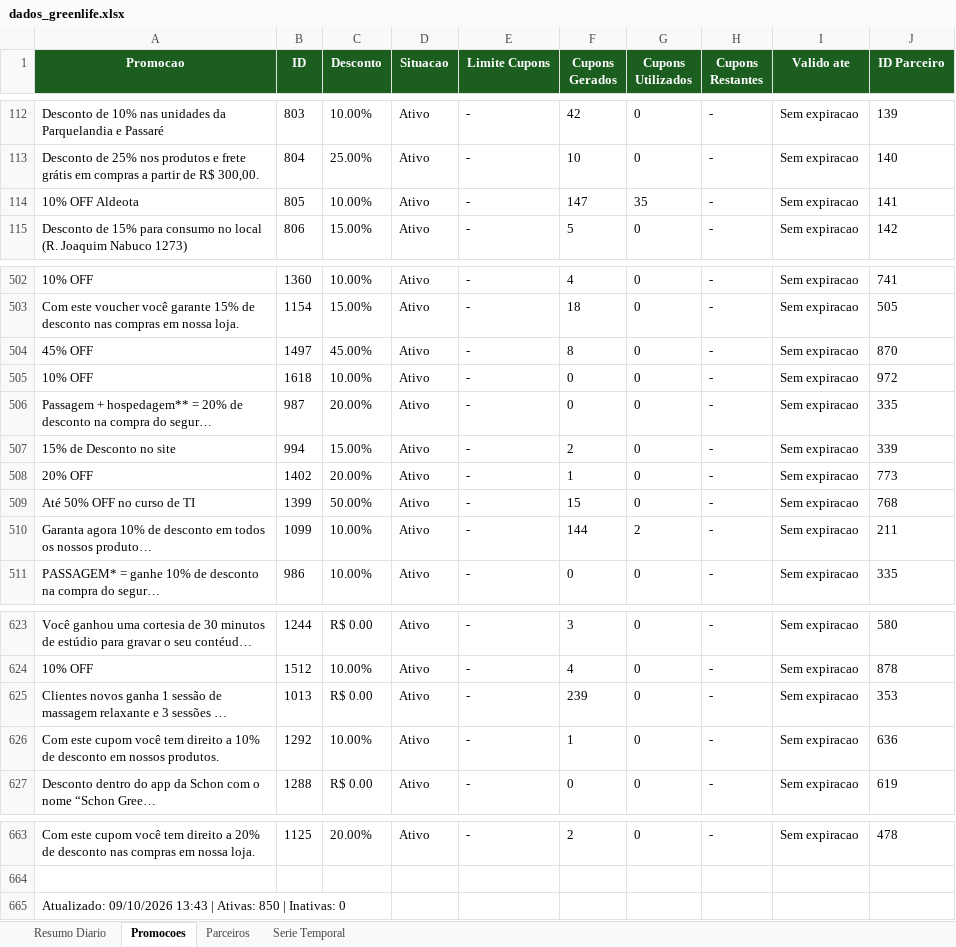
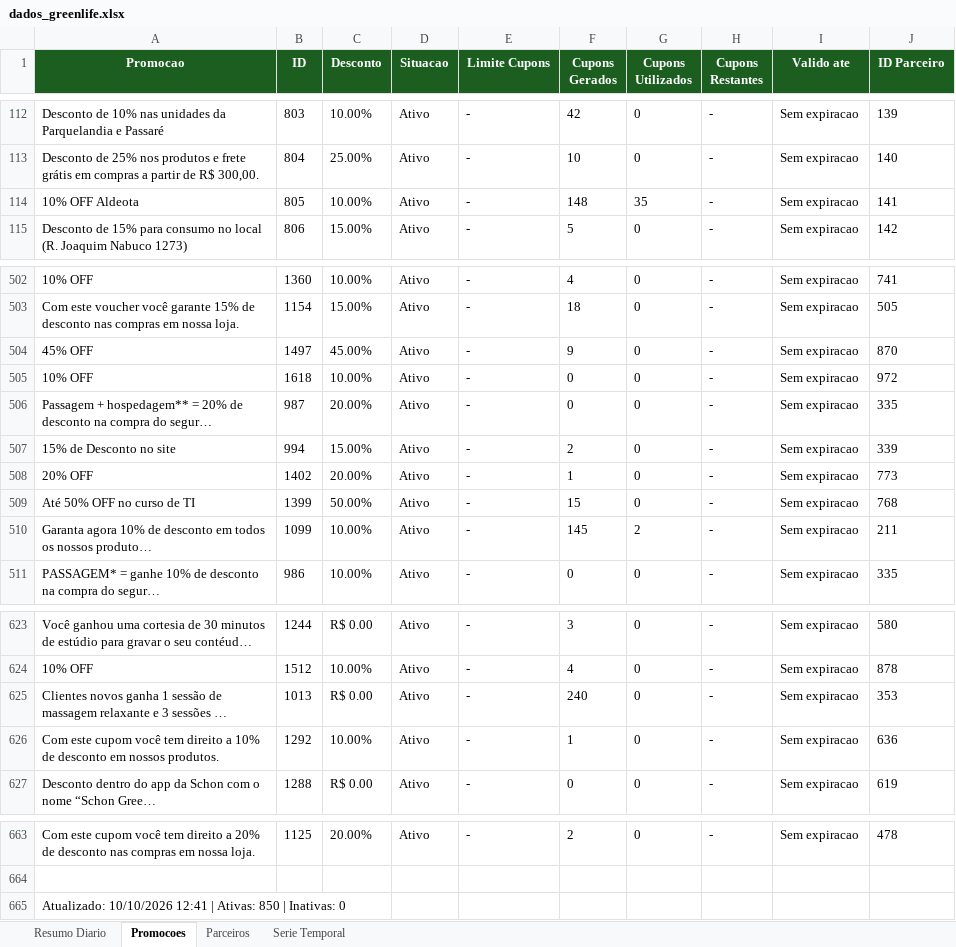
Before and after one commit to quality-glf/mkt-dash, an Excel workbook: greenlife_scraper/dados_greenlife.xlsx, sheet Promocoes, drawn as a sheet; only a part is shown, gaps mark what is left out; long unchanged cells end in …; values as stored, in another font and other column widths than the file's, no borders; the diff names each change by its address in the sheet, - before the commit and + after, or states it on an @@ line.

```diff
--- a/greenlife_scraper/dados_greenlife.xlsx (sheet Promocoes)
+++ b/greenlife_scraper/dados_greenlife.xlsx (sheet Promocoes)
-F114 (Cupons Gerados): 147
+F114 (Cupons Gerados): 148
-F504 (Cupons Gerados): 8
+F504 (Cupons Gerados): 9
-F510 (Cupons Gerados): 144
+F510 (Cupons Gerados): 145
-F625 (Cupons Gerados): 239
+F625 (Cupons Gerados): 240
-A665 (Promocao): Atualizado: 09/10/2026 13:43 | Ativas:…
+A665 (Promocao): Atualizado: 10/10/2026 12:41 | Ativas:…
```
Also changed, not shown: sheet Resumo Diario, sheet Serie Temporal, sheet Parceiros, greenlife_scraper/historico_leads.xlsx, instagram-metrics/base_interacoes_detalhadas.xlsx, 4 other files.
